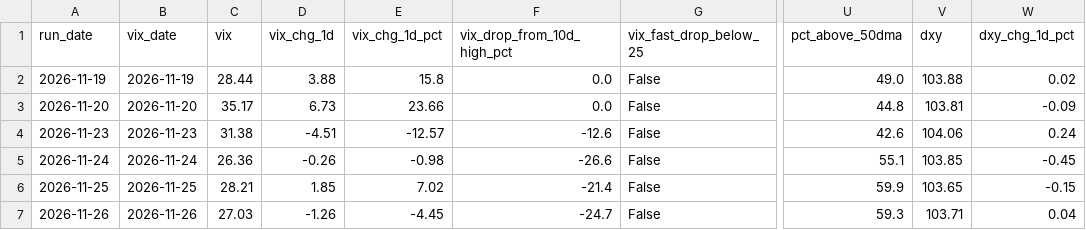
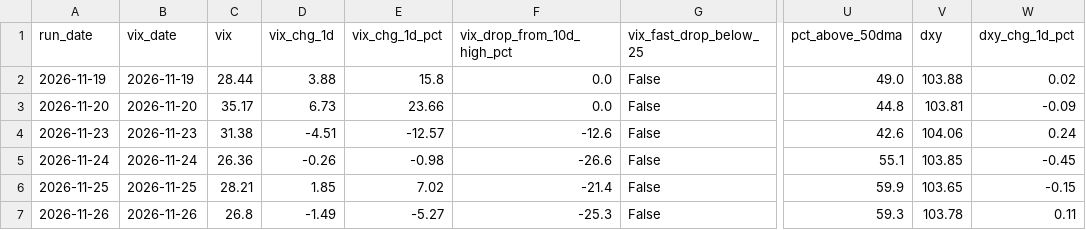
Before and after one commit to alexecrane-ai/market-bottom-daily-read, a CSV file: history.csv, drawn as a sheet; only a part is shown, gaps mark what is left out; the diff names each change by its address in the sheet, - before the commit and + after, or states it on an @@ line.

```diff
--- a/history.csv
+++ b/history.csv
-C7 (vix): 27.03
+C7 (vix): 26.8
-D7 (vix_chg_1d): -1.26
+D7 (vix_chg_1d): -1.49
-E7 (vix_chg_1d_pct): -4.45
+E7 (vix_chg_1d_pct): -5.27
-F7 (vix_drop_from_10d_high_pct): -24.7
+F7 (vix_drop_from_10d_high_pct): -25.3
-V7 (dxy): 103.71
+V7 (dxy): 103.78
-W7 (dxy_chg_1d_pct): 0.04
+W7 (dxy_chg_1d_pct): 0.11
```
Also changed, not shown: 2 other files.
